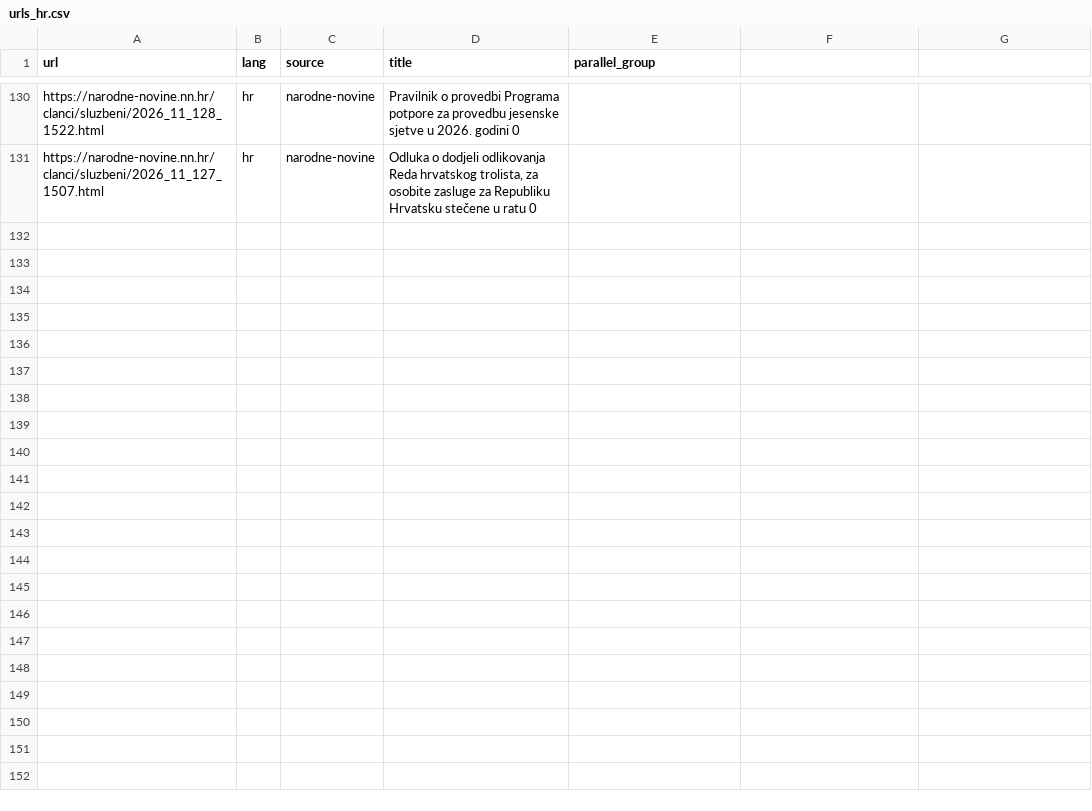
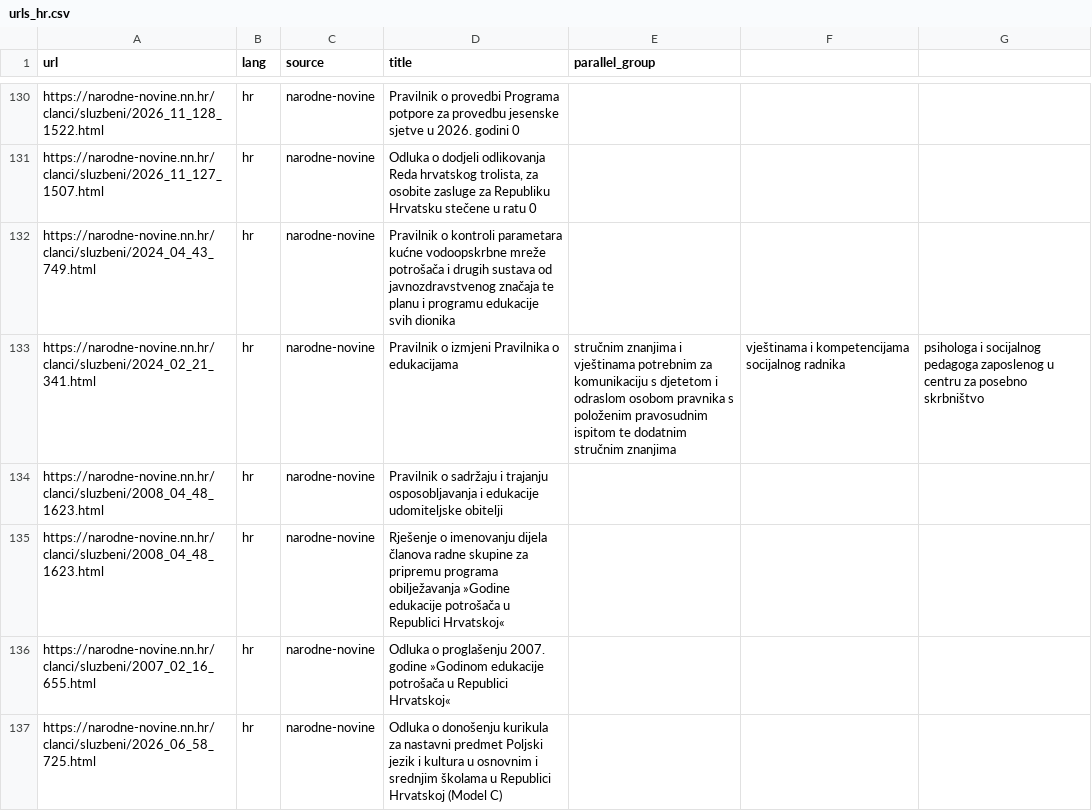
Before and after one commit to CrazyKingdra/Legal-act-classification, a CSV file: data/raw/urls_hr.csv, drawn as a sheet; only a part is shown, gaps mark what is left out; the diff covers the shown part only; the diff names each change by its address in the sheet, - before the commit and + after, or states it on an @@ line.

```diff
--- a/data/raw/urls_hr.csv
+++ b/data/raw/urls_hr.csv
+row 132: https://narodne-novine.nn.hr/clanci/sluzbeni/2024_04_43_749.html | hr | narodne-novine | Pravilnik o kontroli parametara kućne vodoopskrbne mreže potrošača i drugih sustava od javnozdravstvenog značaja te planu i programu edukacije svih dionika
+row 133: https://narodne-novine.nn.hr/clanci/sluzbeni/2024_02_21_341.html | hr | narodne-novine | Pravilnik o izmjeni Pravilnika o edukacijama | stručnim znanjima i vještinama potrebnim za komunikaciju s djetetom i odraslom osobom pravnika s položenim pravosudnim ispitom te dodatnim stručnim znanjima | vještinama i kompetencijama socijalnog radnika | psihologa i socijalnog pedagoga zaposlenog u centru za posebno skrbništvo
+row 134: https://narodne-novine.nn.hr/clanci/sluzbeni/2008_04_48_1623.html | hr | narodne-novine | Pravilnik o sadržaju i trajanju osposobljavanja i edukacije udomiteljske obitelji
+row 135: https://narodne-novine.nn.hr/clanci/sluzbeni/2008_04_48_1623.html | hr | narodne-novine | Rješenje o imenovanju dijela članova radne skupine za pripremu programa obilježavanja »Godine edukacije potrošača u Republici Hrvatskoj«
+row 136: https://narodne-novine.nn.hr/clanci/sluzbeni/2007_02_16_655.html | hr | narodne-novine | Odluka o proglašenju 2007. godine »Godinom edukacije potrošača u Republici Hrvatskoj«
+row 137: https://narodne-novine.nn.hr/clanci/sluzbeni/2026_06_58_725.html | hr | narodne-novine | Odluka o donošenju kurikula za nastavni predmet Poljski jezik i kultura u osnovnim i srednjim školama u Republici Hrvatskoj (Model C)
```
Also changed, not shown: 5 added rows elsewhere in this file, data/raw/urls_bs.csv, 2 other files.
